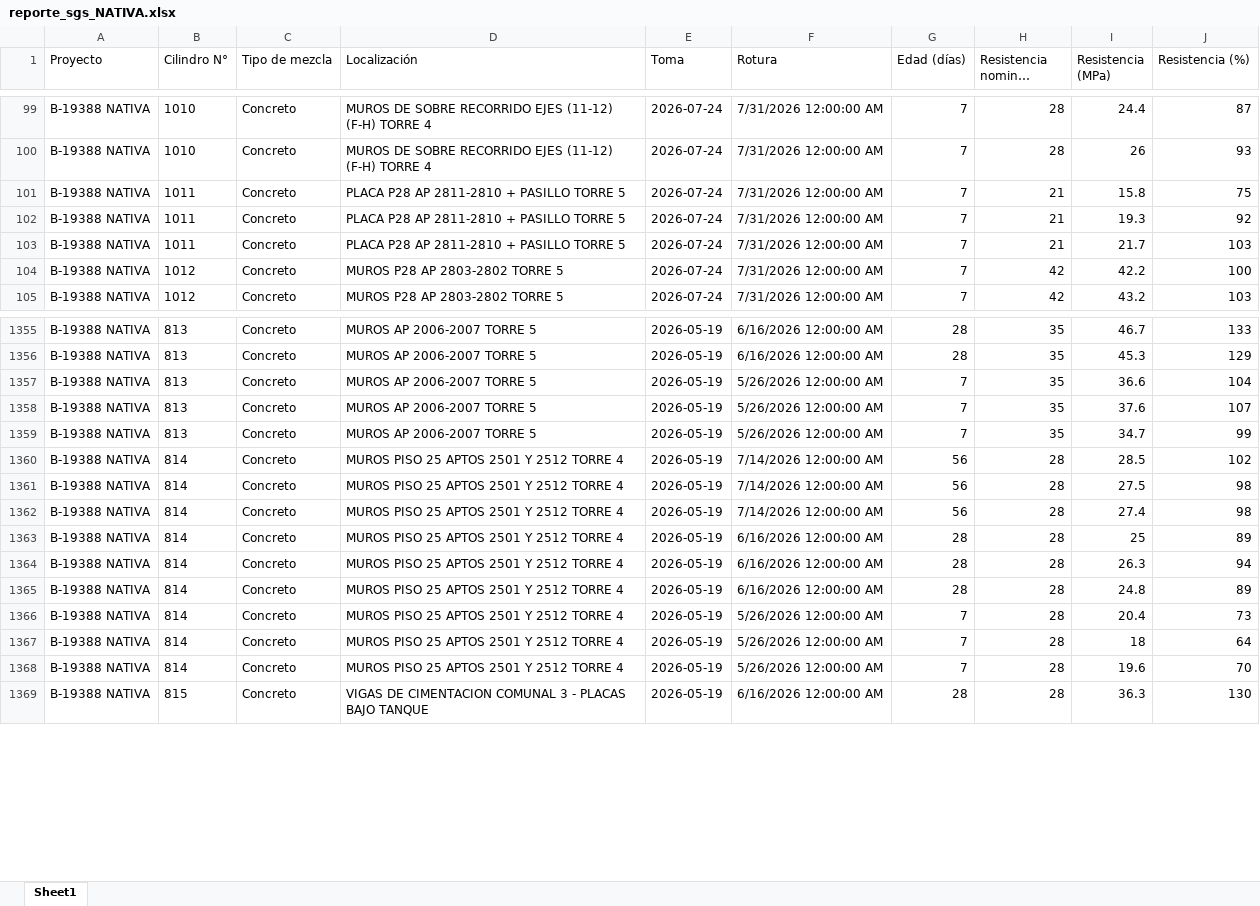
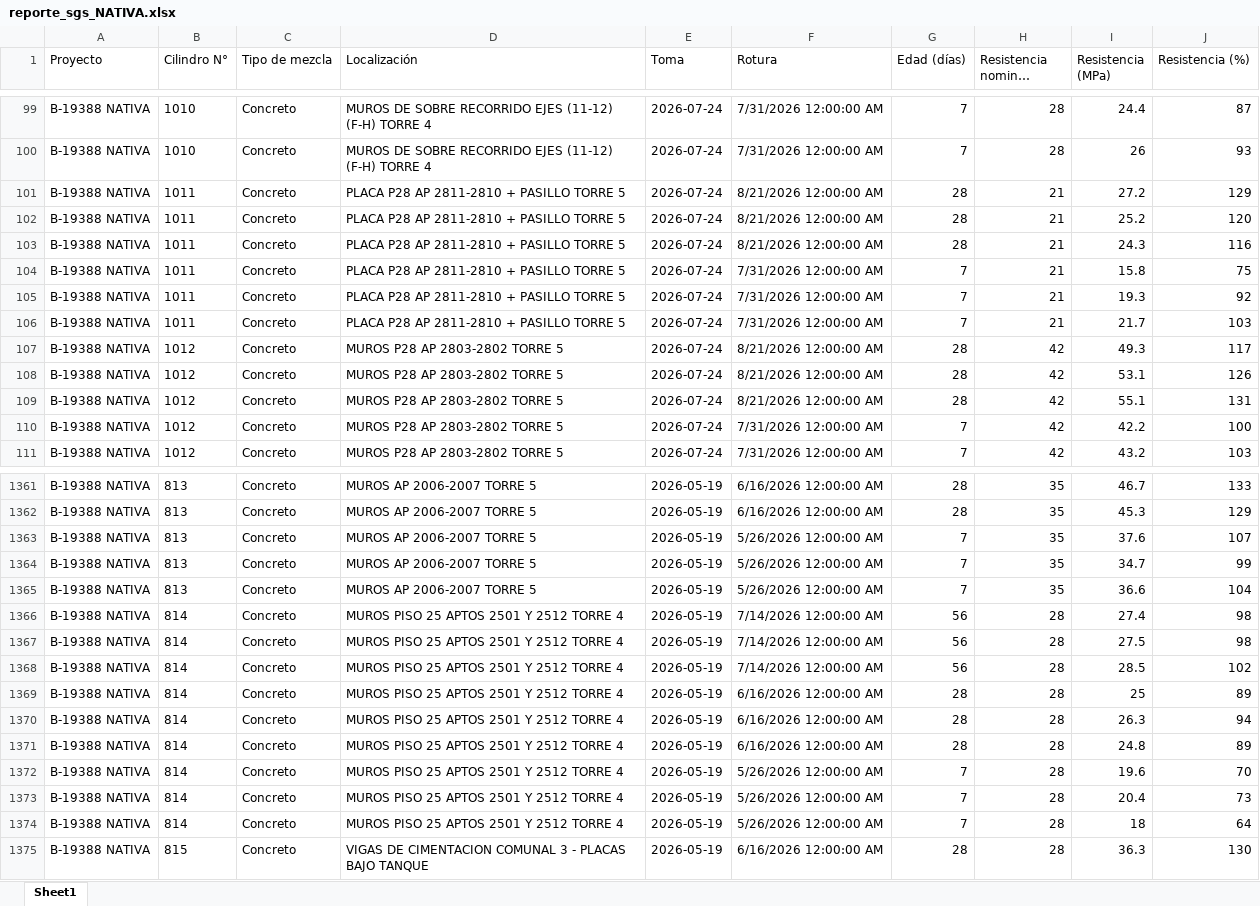
Before and after one commit to cpulgarinIngeurbe/1DespliegueConcretos, an Excel workbook: DatosTransformados/reporte_sgs_NATIVA.xlsx, sheet Sheet1, drawn as a sheet; only a part is shown, gaps mark what is left out; long unchanged cells end in …; values as stored, in another font and other column widths than the file's, no borders; the diff covers the shown part only; the diff names each change by its address in the sheet, - before the commit and + after, or states it on an @@ line.

```diff
--- a/DatosTransformados/reporte_sgs_NATIVA.xlsx (sheet Sheet1)
+++ b/DatosTransformados/reporte_sgs_NATIVA.xlsx (sheet Sheet1)
+row 101: B-19388 NATIVA | 1011 | Concreto | PLACA P28 AP 2811-2810 + PASILLO TORRE 5 | 2026-07-24 | 8/21/2026 12:00:00 AM | 28 | 21 | 27.2 | 129
+row 102: B-19388 NATIVA | 1011 | Concreto | PLACA P28 AP 2811-2810 + PASILLO TORRE 5 | 2026-07-24 | 8/21/2026 12:00:00 AM | 28 | 21 | 25.2 | 120
+row 103: B-19388 NATIVA | 1011 | Concreto | PLACA P28 AP 2811-2810 + PASILLO TORRE 5 | 2026-07-24 | 8/21/2026 12:00:00 AM | 28 | 21 | 24.3 | 116
+row 107: B-19388 NATIVA | 1012 | Concreto | MUROS P28 AP 2803-2802 TORRE 5 | 2026-07-24 | 8/21/2026 12:00:00 AM | 28 | 42 | 49.3 | 117
+row 108: B-19388 NATIVA | 1012 | Concreto | MUROS P28 AP 2803-2802 TORRE 5 | 2026-07-24 | 8/21/2026 12:00:00 AM | 28 | 42 | 53.1 | 126
+row 109: B-19388 NATIVA | 1012 | Concreto | MUROS P28 AP 2803-2802 TORRE 5 | 2026-07-24 | 8/21/2026 12:00:00 AM | 28 | 42 | 55.1 | 131
@@ row 1357 moved to row 1365: B-19388 NATIVA @@
@@ row 1361 moved to row 1367: B-19388 NATIVA @@
@@ row 1360 moved to row 1368: B-19388 NATIVA @@
@@ row 1368 moved to row 1372: B-19388 NATIVA @@
```
Also changed, not shown: 118 moved rows elsewhere in this sheet, DatosTransformados/reporte_sgs_VIALE.xlsx.
